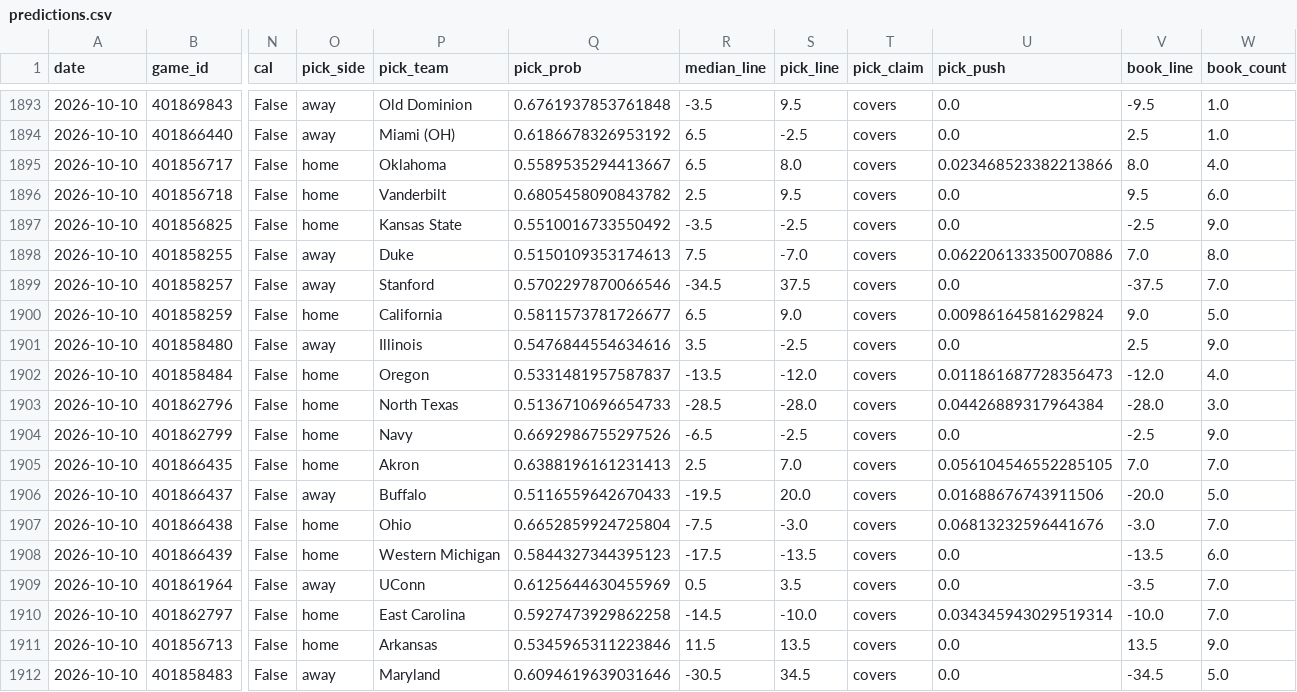
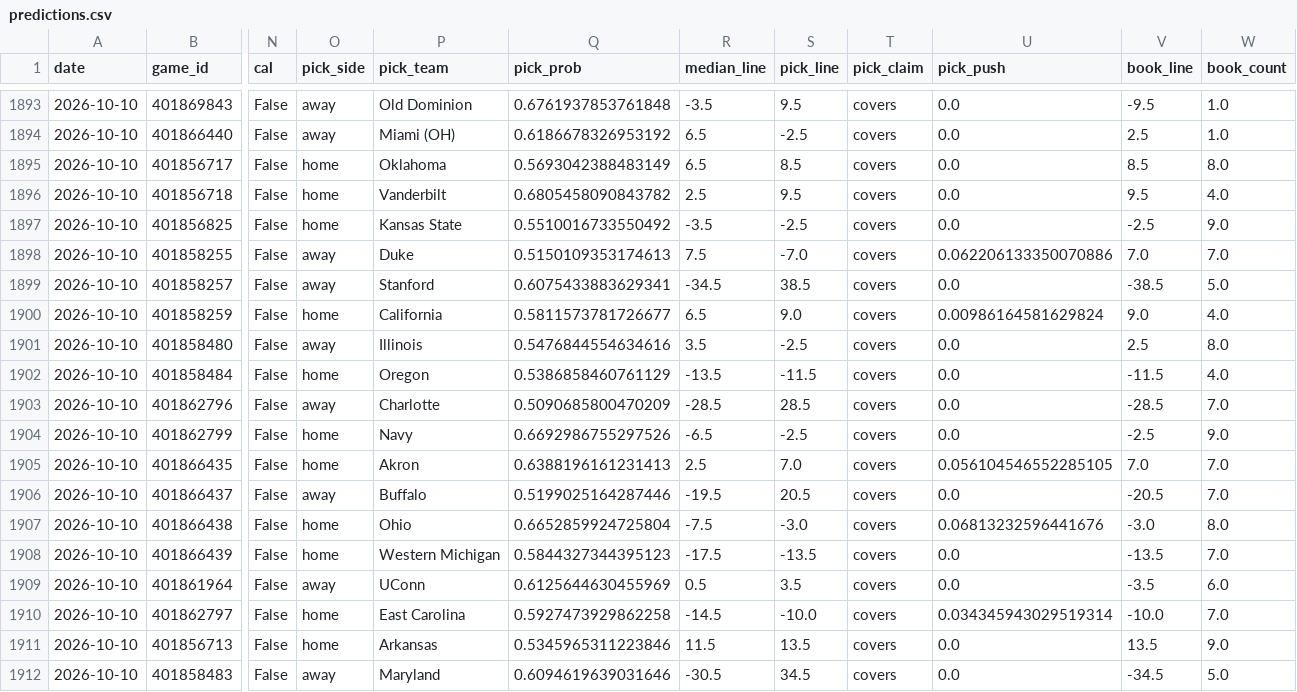
Before and after one commit to azcal/mbm-ncaaf, a CSV file: logs/predictions.csv, drawn as a sheet; only a part is shown, gaps mark what is left out; the diff covers the shown part only; the diff names each change by its address in the sheet, - before the commit and + after, or states it on an @@ line.

```diff
--- a/logs/predictions.csv
+++ b/logs/predictions.csv
-Q1895 (pick_prob): 0.5589535294413667
+Q1895 (pick_prob): 0.5693042388483149
-S1895 (pick_line): 8.0
+S1895 (pick_line): 8.5
-U1895 (pick_push): 0.023468523382213866
+U1895 (pick_push): 0.0
-V1895 (book_line): 8.0
+V1895 (book_line): 8.5
-W1895 (book_count): 4.0
+W1895 (book_count): 8.0
-W1896 (book_count): 6.0
+W1896 (book_count): 4.0
-W1898 (book_count): 8.0
+W1898 (book_count): 7.0
-Q1899 (pick_prob): 0.5702297870066546
+Q1899 (pick_prob): 0.6075433883629341
-S1899 (pick_line): 37.5
+S1899 (pick_line): 38.5
-V1899 (book_line): -37.5
+V1899 (book_line): -38.5
-W1899 (book_count): 7.0
+W1899 (book_count): 5.0
-W1900 (book_count): 5.0
+W1900 (book_count): 4.0
-W1901 (book_count): 9.0
+W1901 (book_count): 8.0
-Q1902 (pick_prob): 0.5331481957587837
+Q1902 (pick_prob): 0.5386858460761129
-S1902 (pick_line): -12.0
+S1902 (pick_line): -11.5
-U1902 (pick_push): 0.011861687728356473
+U1902 (pick_push): 0.0
-V1902 (book_line): -12.0
+V1902 (book_line): -11.5
-O1903 (pick_side): home
+O1903 (pick_side): away
-P1903 (pick_team): North Texas
+P1903 (pick_team): Charlotte
-Q1903 (pick_prob): 0.5136710696654733
+Q1903 (pick_prob): 0.5090685800470209
-S1903 (pick_line): -28.0
+S1903 (pick_line): 28.5
-U1903 (pick_push): 0.04426889317964384
+U1903 (pick_push): 0.0
-V1903 (book_line): -28.0
+V1903 (book_line): -28.5
-W1903 (book_count): 3.0
+W1903 (book_count): 7.0
-Q1906 (pick_prob): 0.5116559642670433
+Q1906 (pick_prob): 0.5199025164287446
-S1906 (pick_line): 20.0
+S1906 (pick_line): 20.5
-U1906 (pick_push): 0.01688676743911506
+U1906 (pick_push): 0.0
-V1906 (book_line): -20.0
+V1906 (book_line): -20.5
-W1906 (book_count): 5.0
+W1906 (book_count): 7.0
-W1907 (book_count): 7.0
+W1907 (book_count): 8.0
-W1908 (book_count): 6.0
+W1908 (book_count): 7.0
-W1909 (book_count): 7.0
+W1909 (book_count): 6.0
```
Also changed, not shown: 51 edited cells elsewhere in this file, logs/picks.csv, 2 other files.
